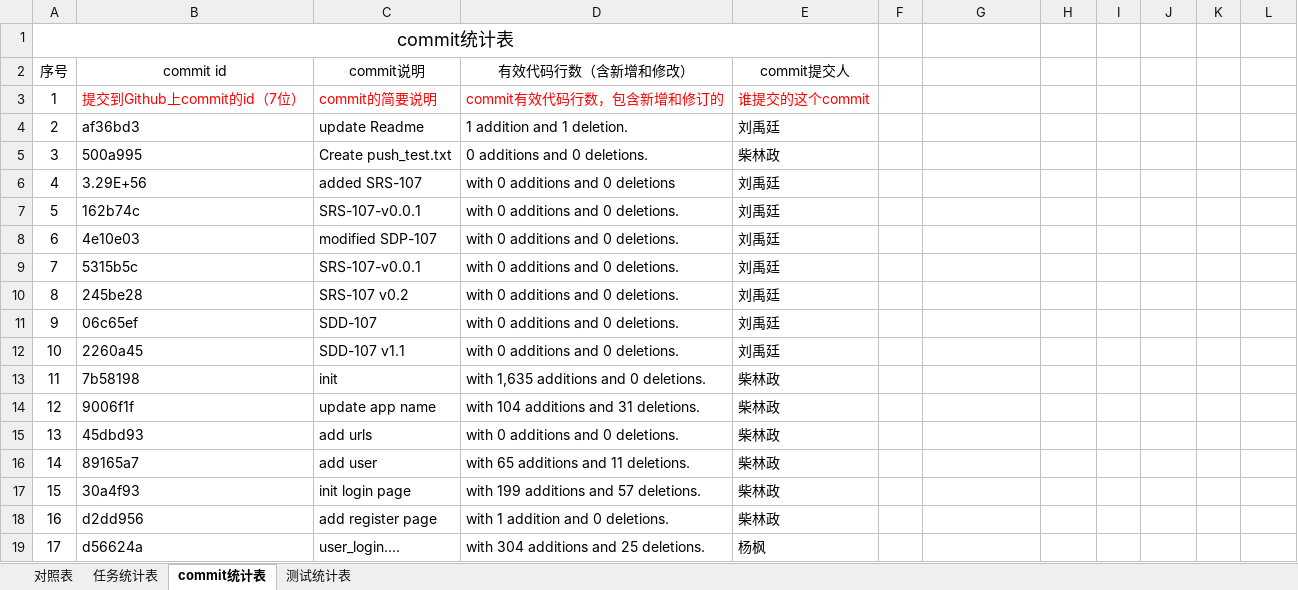
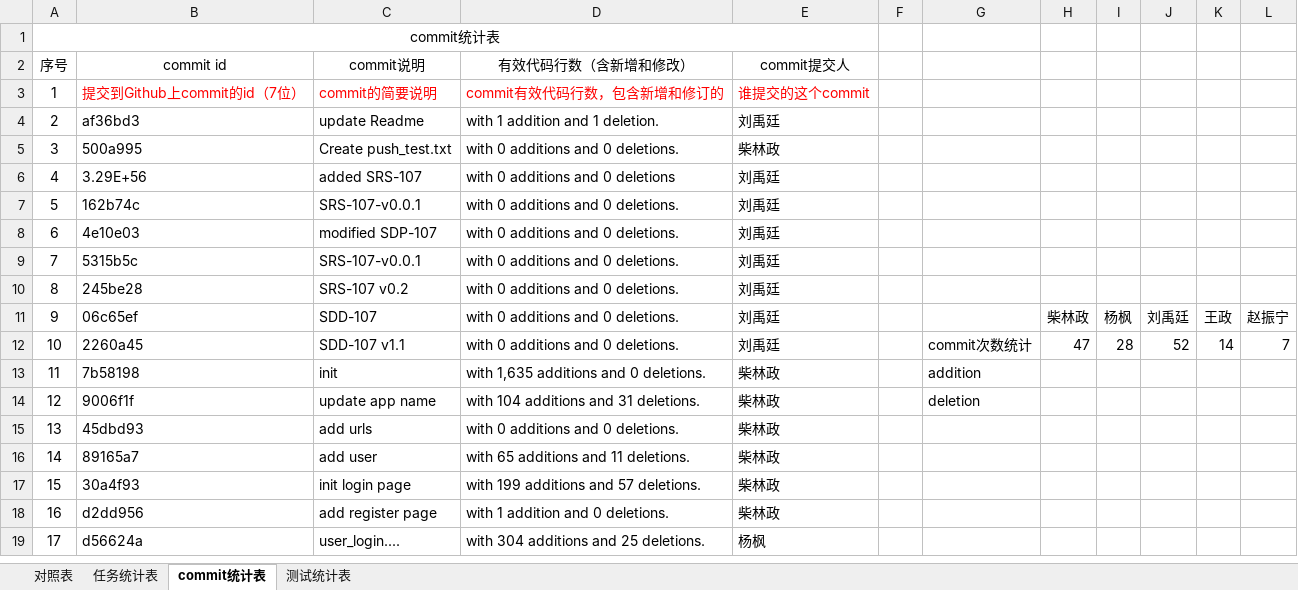
Before and after one commit to sebuaa2019/Team107, an Excel workbook: 开发和测试过程数据统计对照表.xlsx, sheet commit统计表, drawn as a sheet; only a part is shown; values as stored, in another font and other column widths than the file's, no borders; the diff names each change by its address in the sheet, - before the commit and + after, or states it on an @@ line.

```diff
--- a/开发和测试过程数据统计对照表.xlsx (sheet commit统计表)
+++ b/开发和测试过程数据统计对照表.xlsx (sheet commit统计表)
@@ A1 text size: smaller @@
-D4 (有效代码行数（含新增和修改）): 1 addition and 1 deletion.
+D4 (有效代码行数（含新增和修改）): with 1 addition and 1 deletion.
-D5 (有效代码行数（含新增和修改）): 0 additions and 0 deletions.
+D5 (有效代码行数（含新增和修改）): with 0 additions and 0 deletions.
-H11: (empty)
+H11: 柴林政
-I11: (empty)
+I11: 杨枫
-J11: (empty)
+J11: 刘禹廷
-K11: (empty)
+K11: 王政
-L11: (empty)
+L11: 赵振宁
-G12: (empty)
+G12: commit次数统计
-H12: (empty)
+H12: 47
-I12: (empty)
+I12: 28
-J12: (empty)
+J12: 52
-K12: (empty)
+K12: 14
-L12: (empty)
+L12: 7
-G13: (empty)
+G13: addition
-G14: (empty)
+G14: deletion
```
Also changed, not shown: sheet 对照表, sheet 任务统计表.
